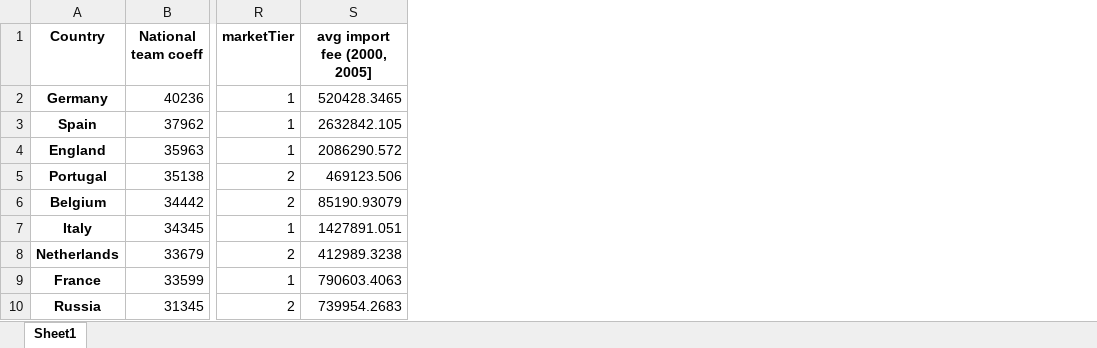
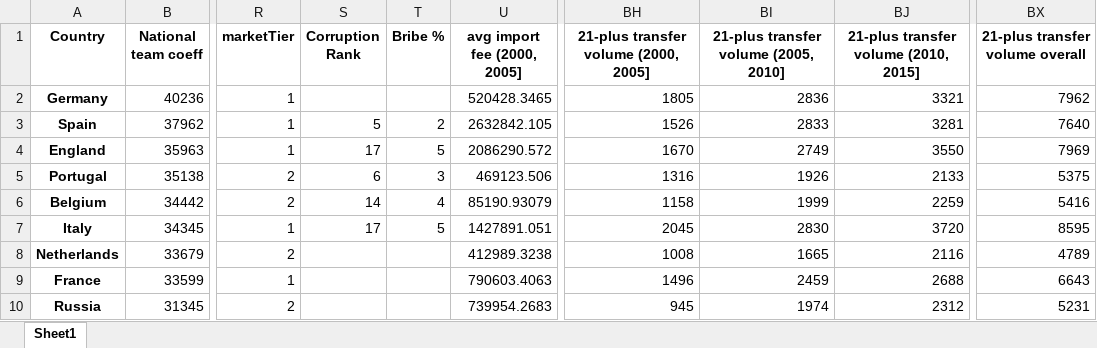
Before and after one commit to kebuhcah/soccer-history, an Excel workbook: data/output/country_summary.xlsx, sheet Sheet1, drawn as a sheet; only a part is shown, gaps mark what is left out; values as stored, in another font and other column widths than the file's, no borders; the diff covers the shown part only; the diff names each change by its address in the sheet, - before the commit and + after, or states it on an @@ line.

```diff
--- a/data/output/country_summary.xlsx (sheet Sheet1)
+++ b/data/output/country_summary.xlsx (sheet Sheet1)
+column S (Corruption Rank), rows 3-7: 5 | 17 | 6 | 14 | 17
+column T (Bribe %), rows 3-7: 2 | 5 | 3 | 4 | 5
+column BH, rows 1-10: 21-plus transfer volume (2000, 2005] | 1805 | 1526 | 1670 | 1316 | 1158 | 2045 | 1008 | 1496 | 945
+column BI, rows 1-10: 21-plus transfer volume (2005, 2010] | 2836 | 2833 | 2749 | 1926 | 1999 | 2830 | 1665 | 2459 | 1974
+column BJ, rows 1-10: 21-plus transfer volume (2010, 2015] | 3321 | 3281 | 3550 | 2133 | 2259 | 3720 | 2116 | 2688 | 2312
+column BX (21-plus transfer volume overall), rows 2-10: 7962 | 7640 | 7969 | 5375 | 5416 | 8595 | 4789 | 6643 | 5231
```
Also changed, not shown: 14 edited cells elsewhere in this sheet, 11 other files.
